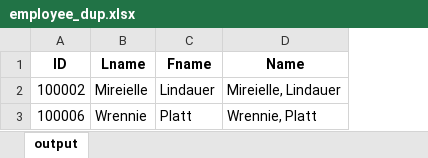
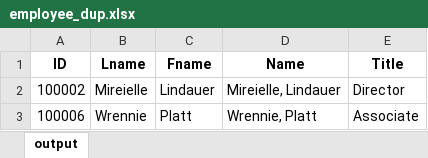
Before and after one commit to klopmp/etl_intermediate, an Excel workbook: data/employee_dup.xlsx, sheet output, drawn as a sheet; values as stored, in another font and other column widths than the file's, no borders; the diff names each change by its address in the sheet, - before the commit and + after, or states it on an @@ line.

Commit message:
Updated section titles

```diff
--- a/data/employee_dup.xlsx (sheet output)
+++ b/data/employee_dup.xlsx (sheet output)
+column E (Title), rows 2-3: Director | Associate
```
Also changed, not shown: data/employee_output.xlsx, 2 other files.
